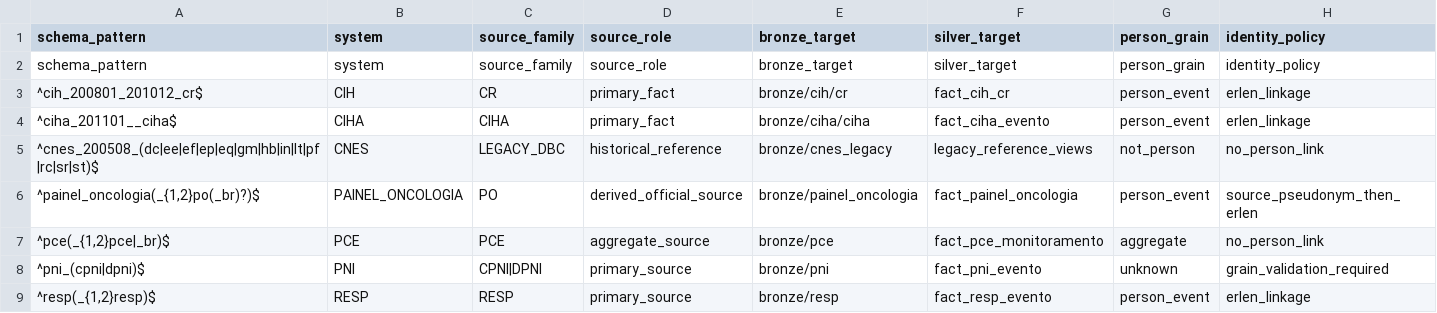
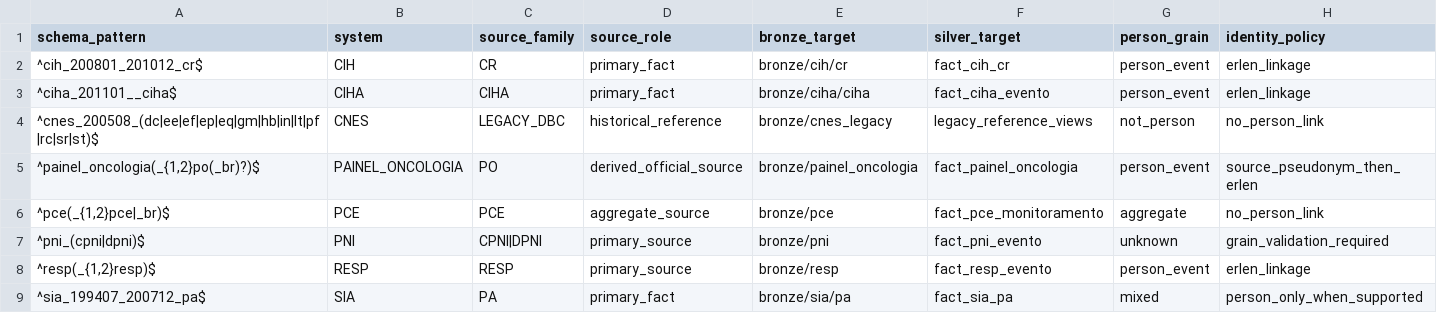
Before and after one commit to LabXiabr/curadoria_dados_sus, a TSV file: catalog/source_schema_contract.tsv, drawn as a sheet; only a part is shown; the shorter side is filled out with more unchanged rows; rows hold the shown columns only; the diff names each change by its address in the sheet, - before the commit and + after, or states it on an @@ line.

Commit message:
fix(catalog): remove cabecalho duplicado do contrato de schemas

```diff
--- a/catalog/source_schema_contract.tsv
+++ b/catalog/source_schema_contract.tsv
-row 2: schema_pattern | system | source_family | source_role | bronze_target | silver_target | person_grain | identity_policy
```
